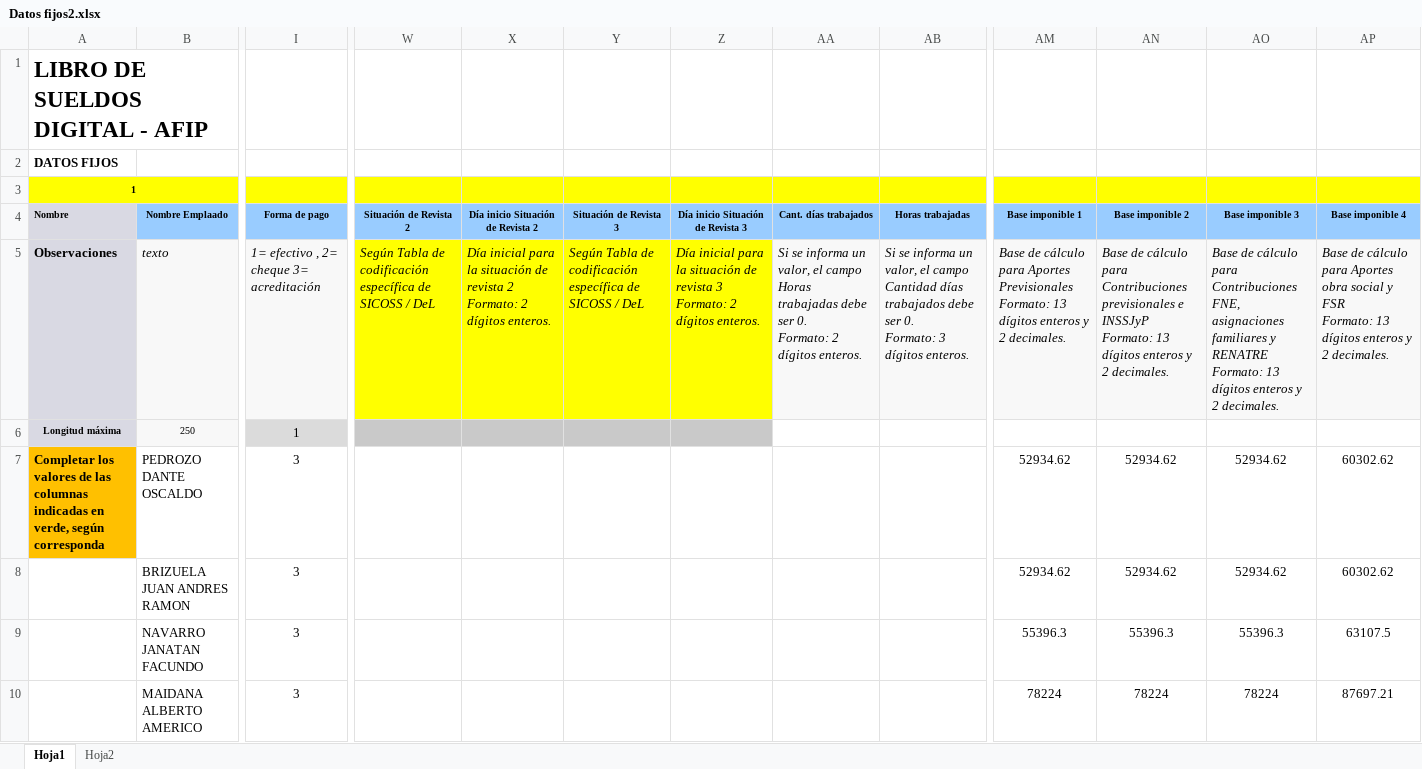
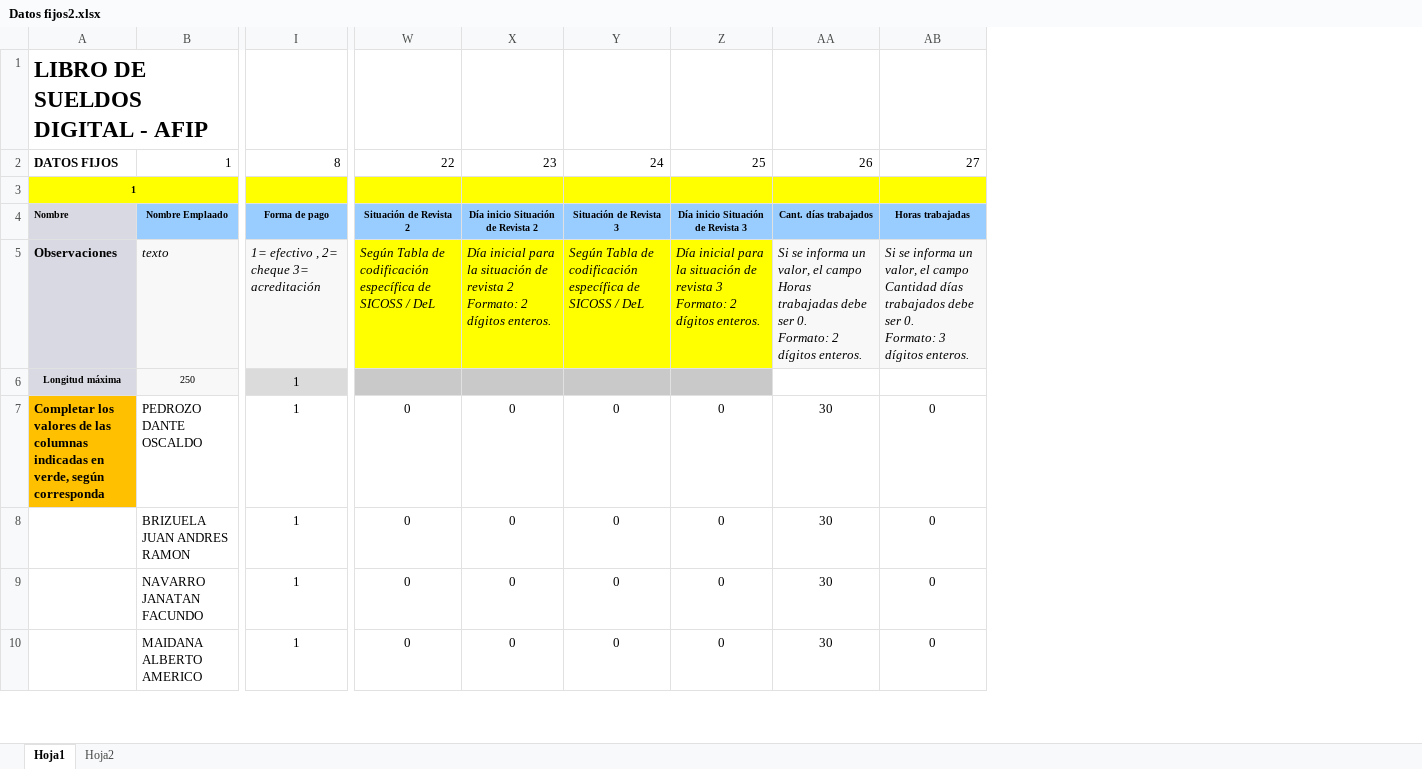
Before and after one commit to ZIROCOOL3/LibroSueldoDigital, an Excel workbook: documentos/Datos fijos2.xlsx, sheet Hoja1, drawn as a sheet; only a part is shown, gaps mark what is left out; values as stored, in another font and other column widths than the file's, no borders; removed rows and columns are numbered as before the commit, all else as after; rows hold the shown columns only; ↵ is a line break in a cell; the diff covers the shown part only; the diff names each change by its address in the sheet, - before the commit and + after, or states it on an @@ line.

```diff
--- a/documentos/Datos fijos2.xlsx (sheet Hoja1)
+++ b/documentos/Datos fijos2.xlsx (sheet Hoja1)
-column I, rows 4-10: Forma de pago | 1= efectivo , 2= cheque 3= acreditación | 1 | 3 | 3 | 3 | 3
+column I, rows 4-10: Forma de pago | 1= efectivo , 2= cheque 3= acreditación | 1 | 1 | 1 | 1 | 1
-column AM, rows 4-10: Base imponible 1 | Base de cálculo para Aportes Previsionales ↵ Formato: 13 dígitos enteros y 2 decimales. |  | 52934.62 | 52934.62 | 55396.3 | 78224
-column AN, rows 4-10: Base imponible 2 | Base de cálculo para Contribuciones previsionales e INSSJyP ↵ Formato: 13 dígitos enteros y 2 decimales. |  | 52934.62 | 52934.62 | 55396.3 | 78224
-column AO, rows 4-10: Base imponible 3 | Base de cálculo para Contribuciones FNE, asignaciones familiares y RENATRE ↵ Formato: 13 dígitos enteros y 2 decimales. |  | 52934.62 | 52934.62 | 55396.3 | 78224
-column AP, rows 4-10: Base imponible 4 | Base de cálculo para Aportes obra social y FSR ↵ Formato: 13 dígitos enteros y 2 decimales. |  | 60302.62 | 60302.62 | 63107.5 | 87697.21
-row 2: DATOS FIJOS
+row 2: DATOS FIJOS | 1 | 8 | 22 | 23 | 24 | 25 | 26 | 27
-W7:W10: (empty)
+W7:W10: 0
-X7:X10: (empty)
+X7:X10: 0
-Y7:Y10: (empty)
+Y7:Y10: 0
-Z7:Z10: (empty)
+Z7:Z10: 0
-AA7:AA10: (empty)
+AA7:AA10: 30
-AB7:AB10: (empty)
+AB7:AB10: 0
```
Also changed, not shown: 9 removed columns and 54 edited cells elsewhere in this sheet, documentos/Codigo de Conceptos2 corregido .xlsx, documentos/LSD-ARMADO-TXT-Liquidaciones.xlsx, 11 other files.
